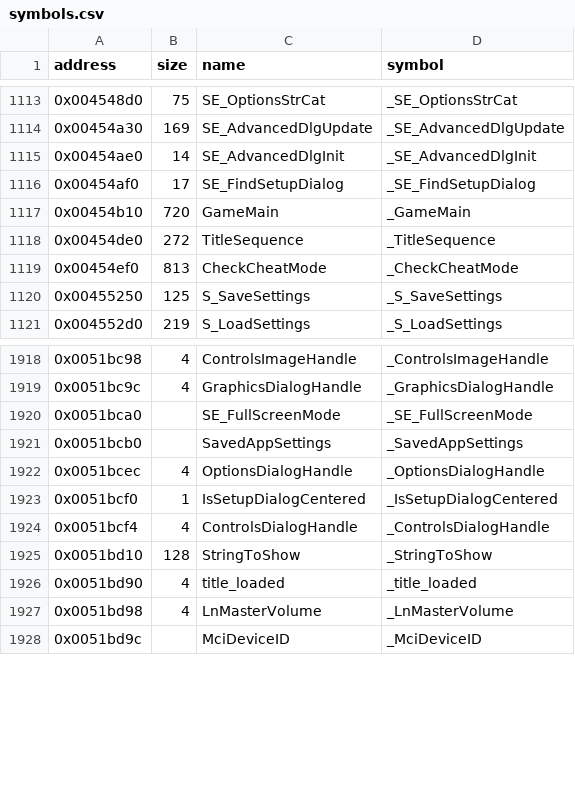
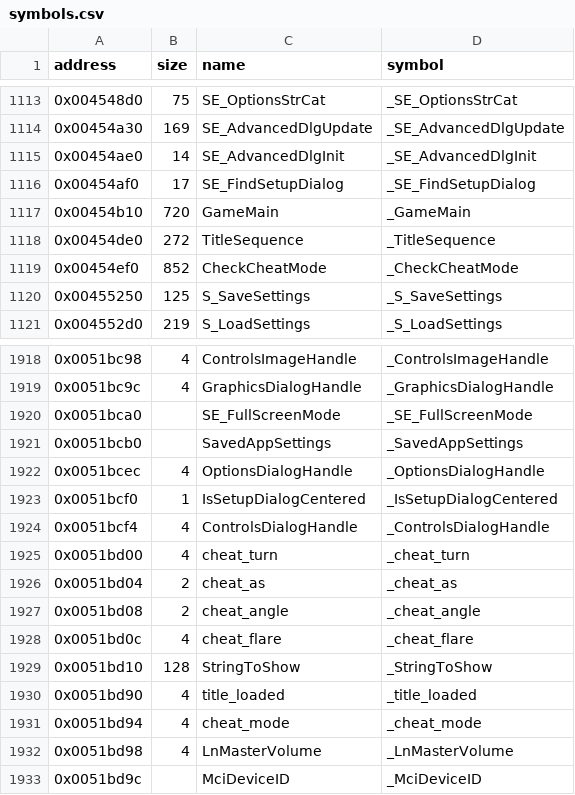
Before and after one commit to LostArtefacts/tr02, a CSV file: config/symbols.csv, drawn as a sheet; only a part is shown, gaps mark what is left out.

Commit message:
Decompile CheckCheatMode (0x454ef0)

```diff
--- a/config/symbols.csv
+++ b/config/symbols.csv
@@ -1118,3 +1118,3 @@ address,size,name,symbol
 0x00454de0,272,TitleSequence,_TitleSequence
-0x00454ef0,813,CheckCheatMode,_CheckCheatMode
+0x00454ef0,852,CheckCheatMode,_CheckCheatMode
 0x00455250,125,S_SaveSettings,_S_SaveSettings
@@ -1924,4 +1924,9 @@ address,size,name,symbol
 0x0051bcf4,4,ControlsDialogHandle,_ControlsDialogHandle
+0x0051bd00,4,cheat_turn,_cheat_turn
+0x0051bd04,2,cheat_as,_cheat_as
+0x0051bd08,2,cheat_angle,_cheat_angle
+0x0051bd0c,4,cheat_flare,_cheat_flare
 0x0051bd10,128,StringToShow,_StringToShow
 0x0051bd90,4,title_loaded,_title_loaded
+0x0051bd94,4,cheat_mode,_cheat_mode
 0x0051bd98,4,LnMasterVolume,_LnMasterVolume
```
Also changed, not shown: 2 other files.
